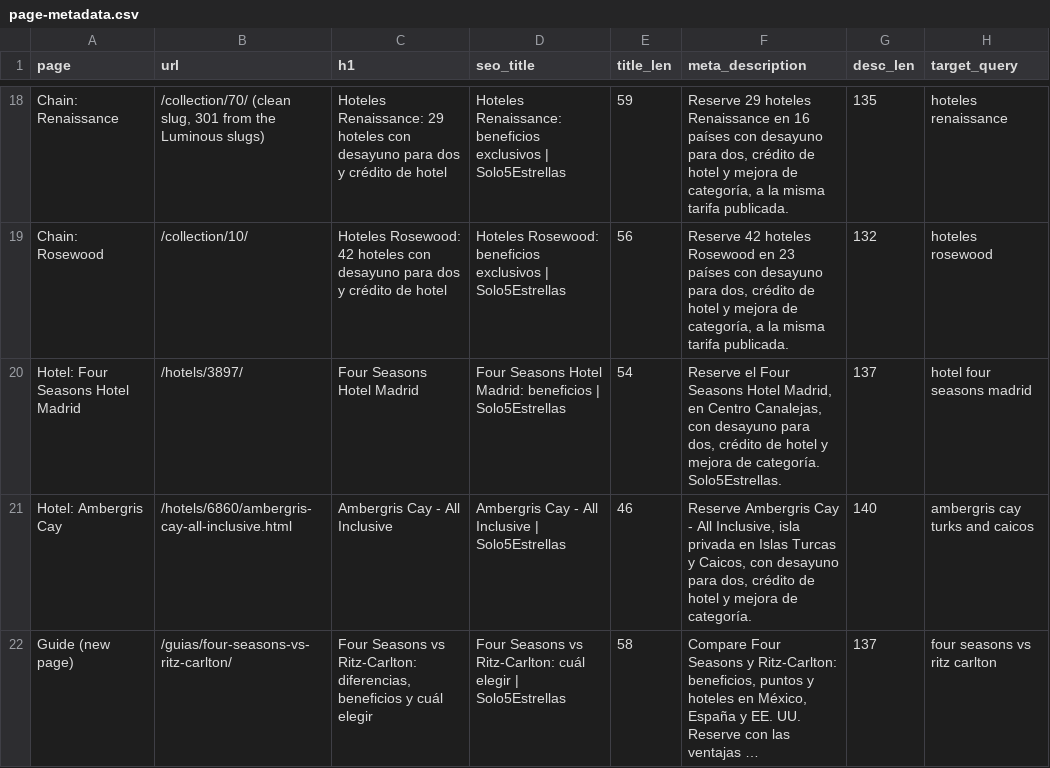
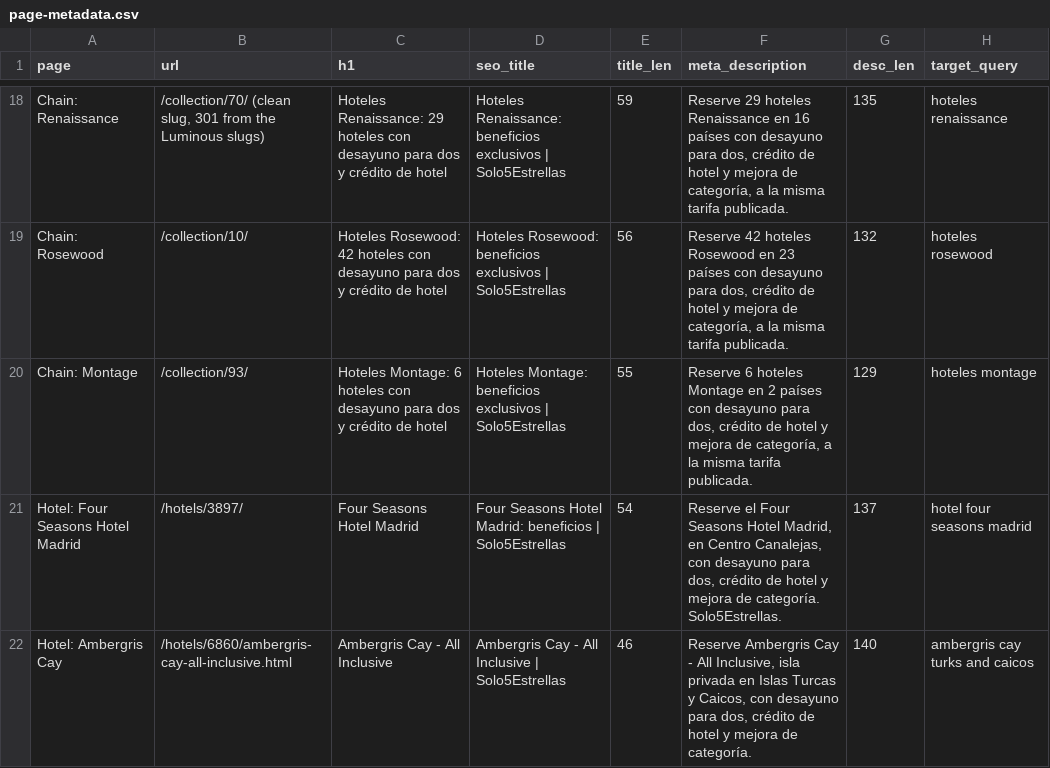
Before and after one commit to Vincenzo182631/solo5estrellas.com, a CSV file: content/page-metadata.csv, drawn as a sheet; only a part is shown, gaps mark what is left out; the shorter side is filled out with more unchanged rows; long unchanged cells end in …; the diff names each change by its address in the sheet, - before the commit and + after, or states it on an @@ line.

```diff
--- a/content/page-metadata.csv
+++ b/content/page-metadata.csv
+row 20: Chain: Montage | /collection/93/ | Hoteles Montage: 6 hoteles con desayuno para dos y crédito de hotel | Hoteles Montage: beneficios exclusivos | Solo5Estrellas | 55 | Reserve 6 hoteles Montage en 2 países con desayuno para dos, crédito de hotel y mejora de categoría, a la misma tarifa publicada. | 129 | hoteles montage
```
Also changed, not shown: 6 other files.
